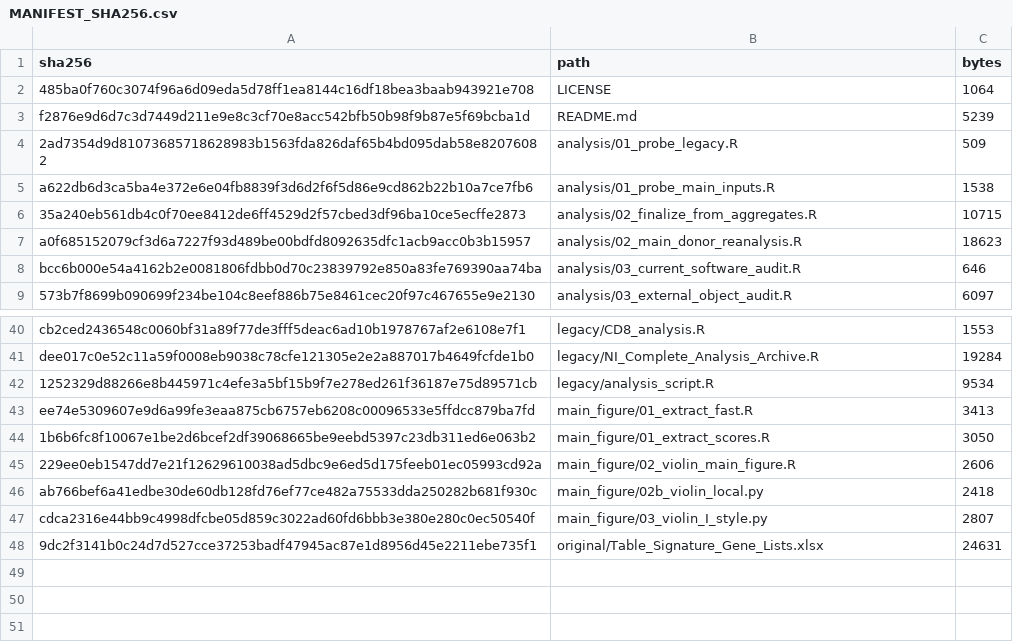
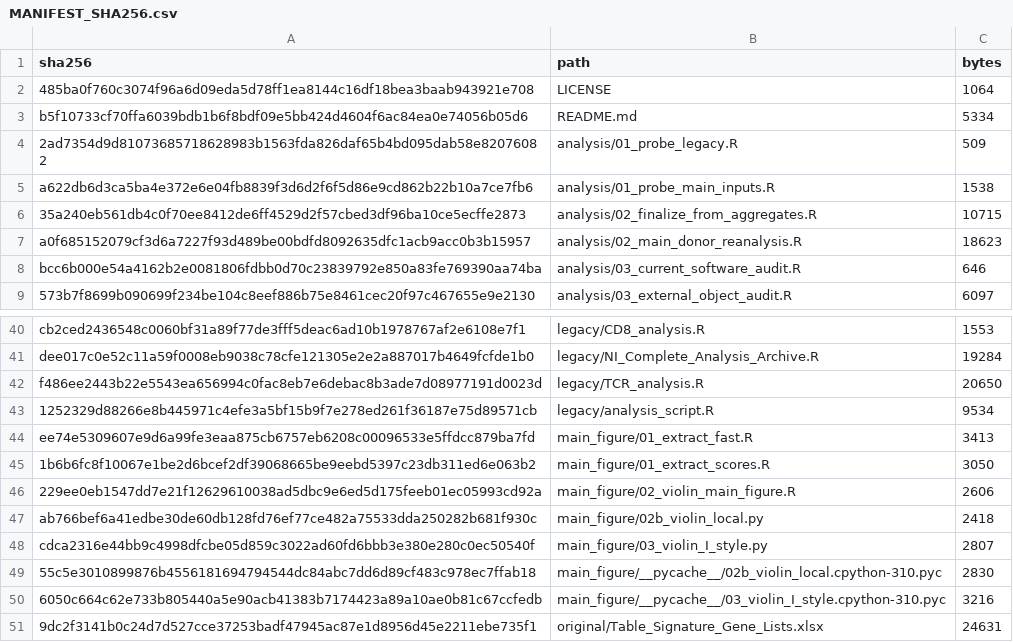
Before and after one commit to Reborn0909/TCR-analysis, a CSV file: MANIFEST_SHA256.csv, drawn as a sheet; only a part is shown, gaps mark what is left out; removed rows and columns are numbered as before the commit, all else as after; the diff names each change by its address in the sheet, - before the commit and + after, or states it on an @@ line.

Commit message:
Add/update MANIFEST_SHA256.csv

```diff
--- a/MANIFEST_SHA256.csv
+++ b/MANIFEST_SHA256.csv
-row 3: f2876e9d6d7c3d7449d211e9e8c3cf70e8acc542bfb50b98f9b87e5f69bcba1d | README.md | 5239
+row 3: b5f10733cf70ffa6039bdb1b6f8bdf09e5bb424d4604f6ac84ea0e74056b05d6 | README.md | 5334
+row 42: f486ee2443b22e5543ea656994c0fac8eb7e6debac8b3ade7d08977191d0023d | legacy/TCR_analysis.R | 20650
+row 49: 55c5e3010899876b4556181694794544dc84abc7dd6d89cf483c978ec7ffab18 | main_figure/__pycache__/02b_violin_local.cpython-310.pyc | 2830
+row 50: 6050c664c62e733b805440a5e90acb41383b7174423a89a10ae0b81c67ccfedb | main_figure/__pycache__/03_violin_I_style.cpython-310.pyc | 3216
```
